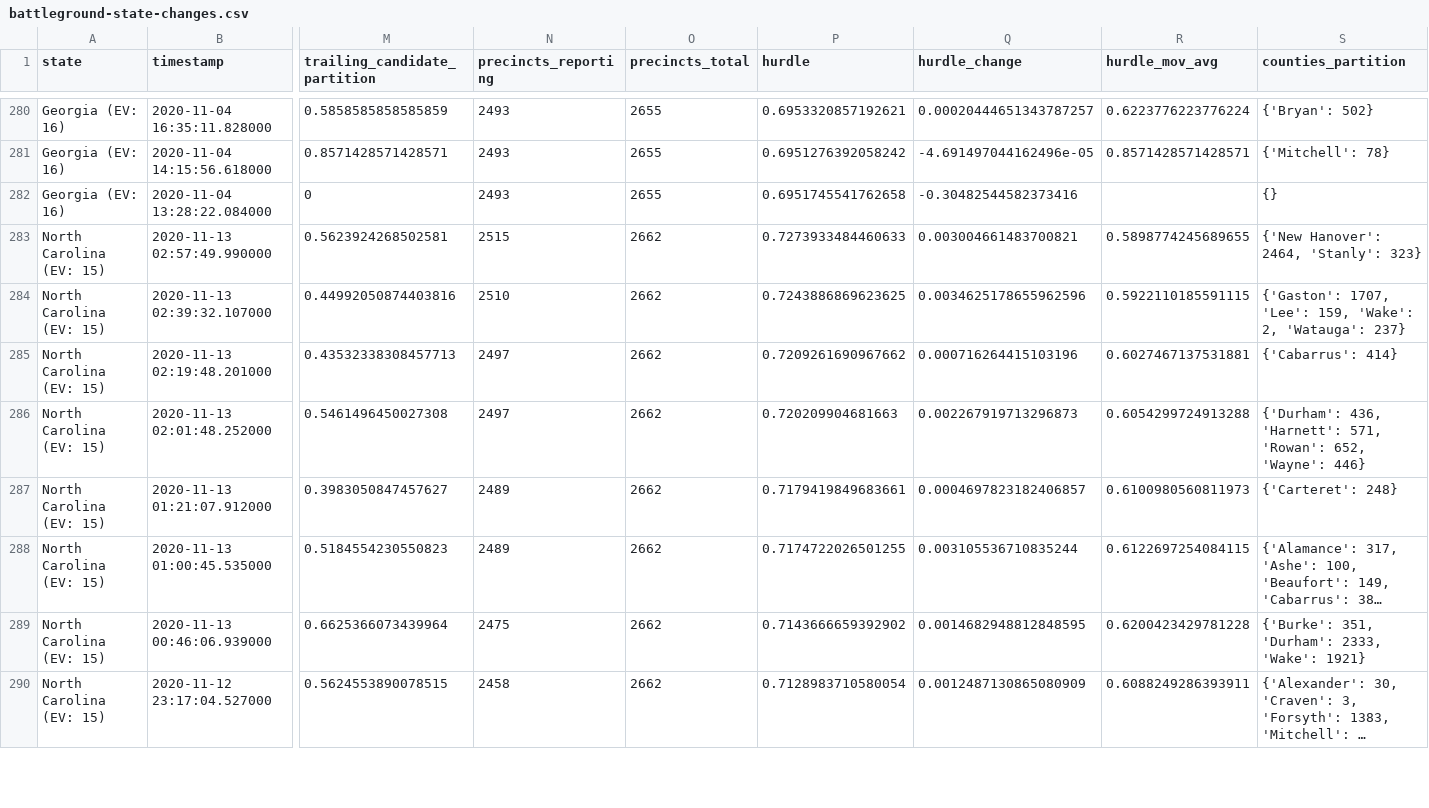
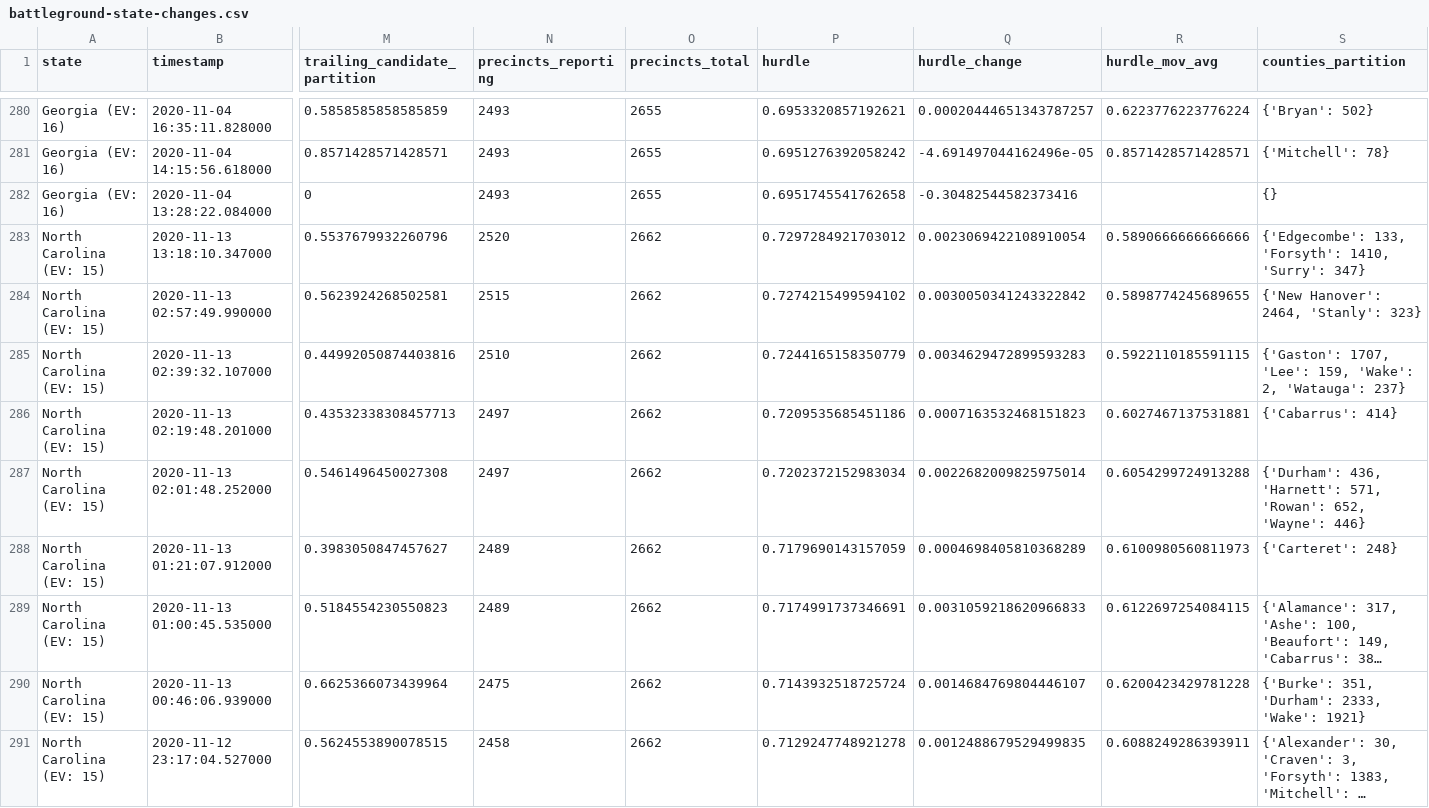
Before and after one commit to Bart0110/nyt-2020-election-scraper, a CSV file: battleground-state-changes.csv, drawn as a sheet; only a part is shown, gaps mark what is left out; long unchanged cells end in …; addresses are those after the commit; rows hold the shown columns only; the diff covers the shown part only; the diff names each change by its address in the sheet, - before the commit and + after, or states it on an @@ line.

Commit message:
Regenerate <battleground-state-changes/all-state-changes>.<txt/html/csv>

```diff
--- a/battleground-state-changes.csv
+++ b/battleground-state-changes.csv
+row 283: North Carolina (EV: 15) | 2020-11-13 13:18:10.347000 | 0.5537679932260796 | 2520 | 2662 | 0.7297284921703012 | 0.0023069422108910054 | 0.5890666666666666 | {'Edgecombe': 133, 'Forsyth': 1410, 'Surry': 347}
-P284 (hurdle): 0.7273933484460633
+P284 (hurdle): 0.7274215499594102
-Q284 (hurdle_change): 0.003004661483700821
+Q284 (hurdle_change): 0.0030050341243322842
-P285 (hurdle): 0.7243886869623625
+P285 (hurdle): 0.7244165158350779
-Q285 (hurdle_change): 0.0034625178655962596
+Q285 (hurdle_change): 0.0034629472899593283
-P286 (hurdle): 0.7209261690967662
+P286 (hurdle): 0.7209535685451186
-Q286 (hurdle_change): 0.000716264415103196
+Q286 (hurdle_change): 0.0007163532468151823
-P287 (hurdle): 0.720209904681663
+P287 (hurdle): 0.7202372152983034
-Q287 (hurdle_change): 0.002267919713296873
+Q287 (hurdle_change): 0.0022682009825975014
-P288 (hurdle): 0.7179419849683661
+P288 (hurdle): 0.7179690143157059
-Q288 (hurdle_change): 0.0004697823182406857
+Q288 (hurdle_change): 0.0004698405810368289
-P289 (hurdle): 0.7174722026501255
+P289 (hurdle): 0.7174991737346691
-Q289 (hurdle_change): 0.003105536710835244
+Q289 (hurdle_change): 0.0031059218620966833
-P290 (hurdle): 0.7143666659392902
+P290 (hurdle): 0.7143932518725724
-Q290 (hurdle_change): 0.0014682948812848595
+Q290 (hurdle_change): 0.0014684769804446107
-P291 (hurdle): 0.7128983710580054
+P291 (hurdle): 0.7129247748921278
-Q291 (hurdle_change): 0.0012487130865080909
+Q291 (hurdle_change): 0.0012488679529499835
```
Also changed, not shown: 58 edited cells elsewhere in this file, all-state-changes.csv, 7 other files.
